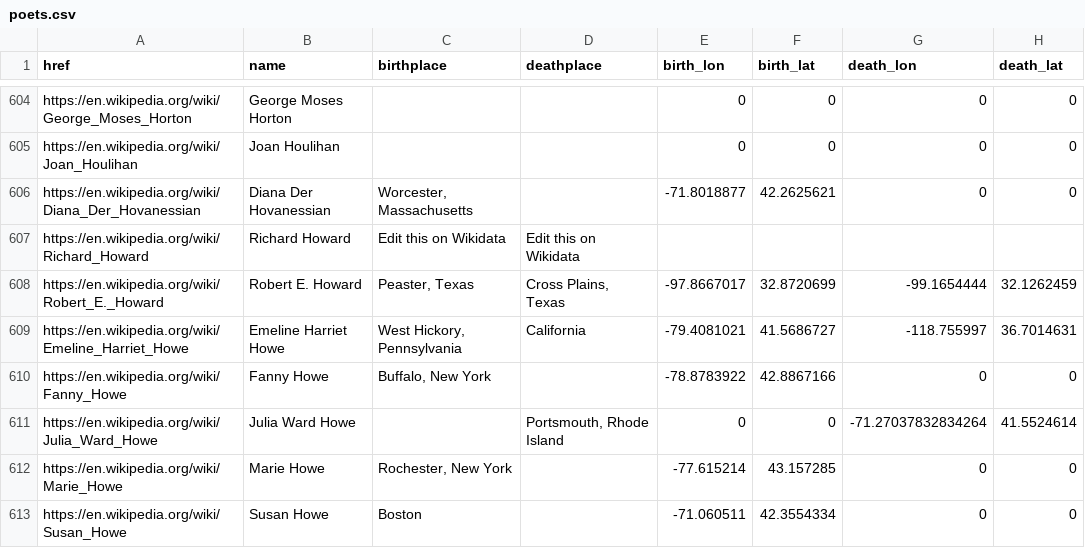
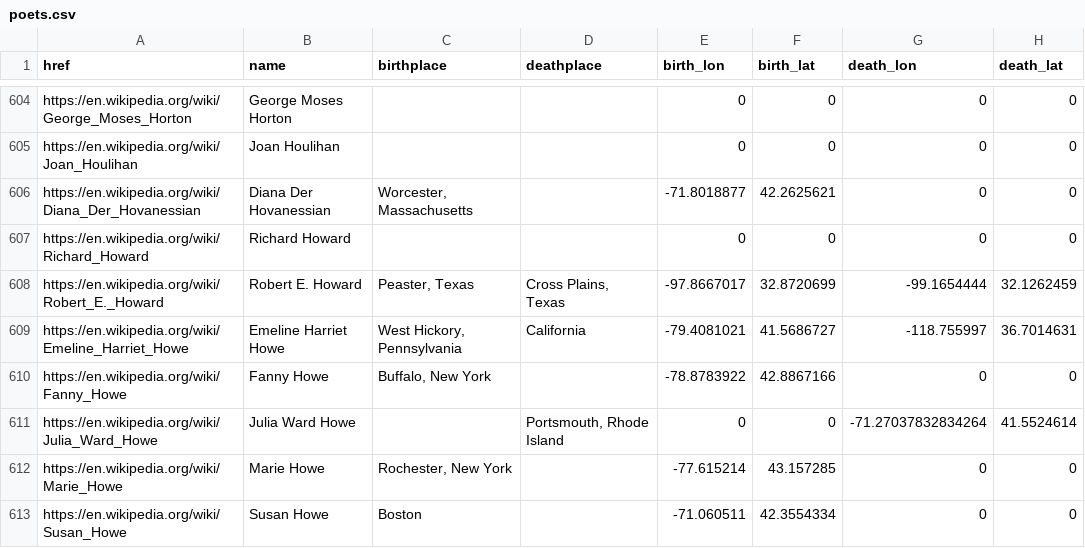
Before and after one commit to briggsreschke/geo-json, a CSV file: poets/poets.csv, drawn as a sheet; only a part is shown, gaps mark what is left out.

Commit message:
Update poets.csv

```diff
--- a/poets/poets.csv
+++ b/poets/poets.csv
@@ -606,3 +606,3 @@ https://en.wikipedia.org/wiki/Joan_Houlihan,Joan Houlihan,,,0,0,0,0
 https://en.wikipedia.org/wiki/Diana_Der_Hovanessian,Diana Der Hovanessian,"Worcester, Massachusetts",,-71.8018877,42.2625621,0,0
-https://en.wikipedia.org/wiki/Richard_Howard,Richard Howard,Edit this on Wikidata,Edit this on Wikidata
+https://en.wikipedia.org/wiki/Richard_Howard,Richard Howard,,,0,0,0,0
 https://en.wikipedia.org/wiki/Robert_E._Howard,Robert E. Howard,"Peaster, Texas","Cross Plains, Texas",-97.8667017,32.8720699,-99.1654444,32.1262459
```
